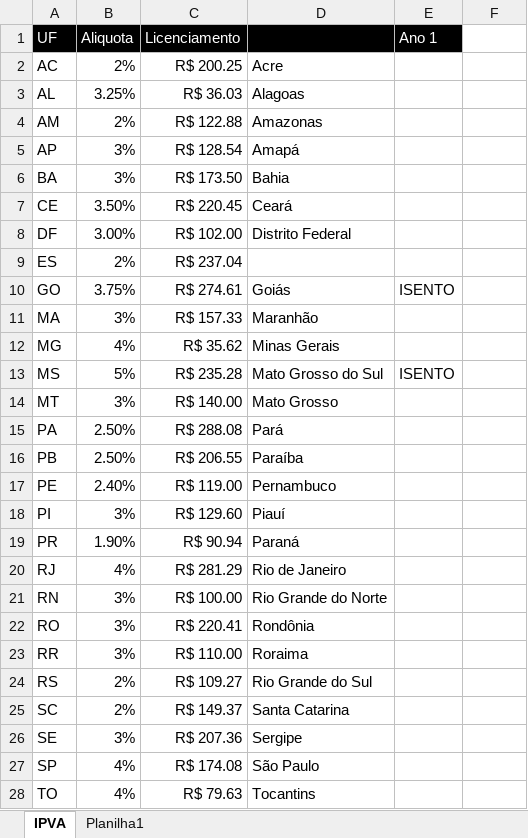
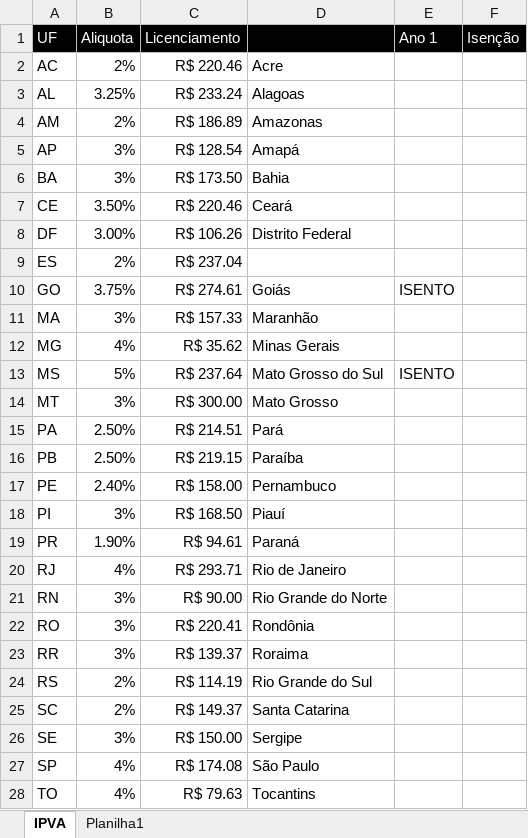
Before and after one commit to admphd/simulador-financiamento-carro, an Excel workbook: IPVA.xlsx, sheet IPVA, drawn as a sheet; values as stored, in another font and other column widths than the file's, no borders; the diff names each change by its address in the sheet, - before the commit and + after, or states it on an @@ line.

```diff
--- a/IPVA.xlsx (sheet IPVA)
+++ b/IPVA.xlsx (sheet IPVA)
-F1: (empty)
+F1: Isenção
-F1 fill: none
+F1 fill: #000000
-C2 (Licenciamento): R$ 200.25
+C2 (Licenciamento): R$ 220.46
-C3 (Licenciamento): R$ 36.03
+C3 (Licenciamento): R$ 233.24
-C4 (Licenciamento): R$ 122.88
+C4 (Licenciamento): R$ 186.89
-C7 (Licenciamento): R$ 220.45
+C7 (Licenciamento): R$ 220.46
-C8 (Licenciamento): R$ 102.00
+C8 (Licenciamento): R$ 106.26
-C13 (Licenciamento): R$ 235.28
+C13 (Licenciamento): R$ 237.64
-C14 (Licenciamento): R$ 140.00
+C14 (Licenciamento): R$ 300.00
-C15 (Licenciamento): R$ 288.08
+C15 (Licenciamento): R$ 214.51
-C16 (Licenciamento): R$ 206.55
+C16 (Licenciamento): R$ 219.15
-C17 (Licenciamento): R$ 119.00
+C17 (Licenciamento): R$ 158.00
-C18 (Licenciamento): R$ 129.60
+C18 (Licenciamento): R$ 168.50
-C19 (Licenciamento): R$ 90.94
+C19 (Licenciamento): R$ 94.61
-C20 (Licenciamento): R$ 281.29
+C20 (Licenciamento): R$ 293.71
-C21 (Licenciamento): R$ 100.00
+C21 (Licenciamento): R$ 90.00
-C23 (Licenciamento): R$ 110.00
+C23 (Licenciamento): R$ 139.37
-C24 (Licenciamento): R$ 109.27
+C24 (Licenciamento): R$ 114.19
-C26 (Licenciamento): R$ 207.36
+C26 (Licenciamento): R$ 150.00
```
Also changed, not shown: 1 other file.
